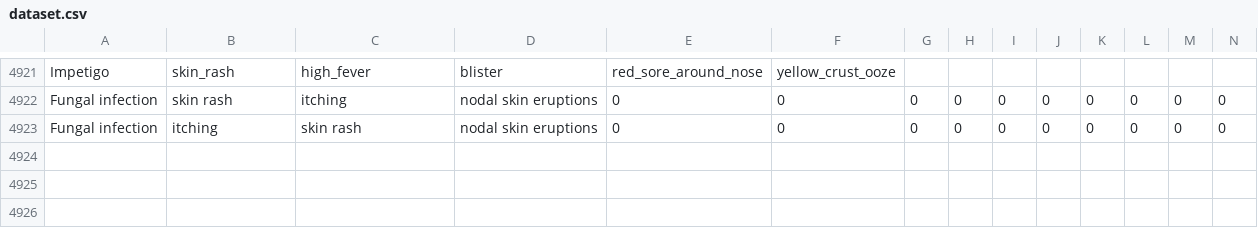
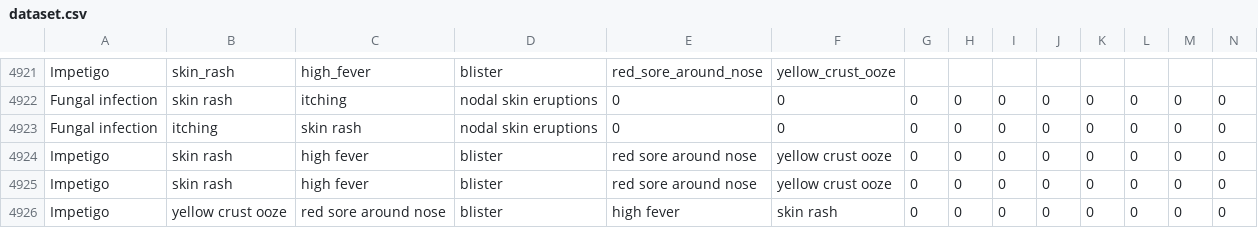
Before and after one commit to mafiat/Diseases-Prediction-based-on-Symptoms, a CSV file: Dataset/dataset.csv, drawn as a sheet; only a part is shown, gaps mark what is left out; rows hold the shown columns only; the diff names each change by its address in the sheet, - before the commit and + after, or states it on an @@ line.

```diff
--- a/Dataset/dataset.csv
+++ b/Dataset/dataset.csv
+row 4924: Impetigo | skin rash | high fever | blister | red sore around nose | yellow crust ooze | 0 | 0 | 0 | 0 | 0 | 0 | 0 | 0
+row 4925: Impetigo | skin rash | high fever | blister | red sore around nose | yellow crust ooze | 0 | 0 | 0 | 0 | 0 | 0 | 0 | 0
+row 4926: Impetigo | yellow crust ooze | red sore around nose | blister | high fever | skin rash | 0 | 0 | 0 | 0 | 0 | 0 | 0 | 0
```
Also changed, not shown: 1 other file.
